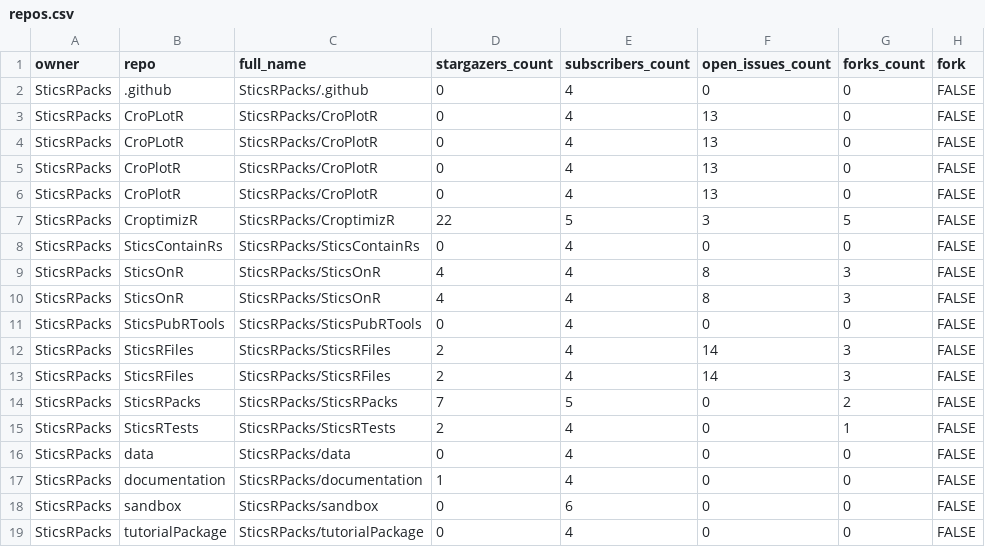
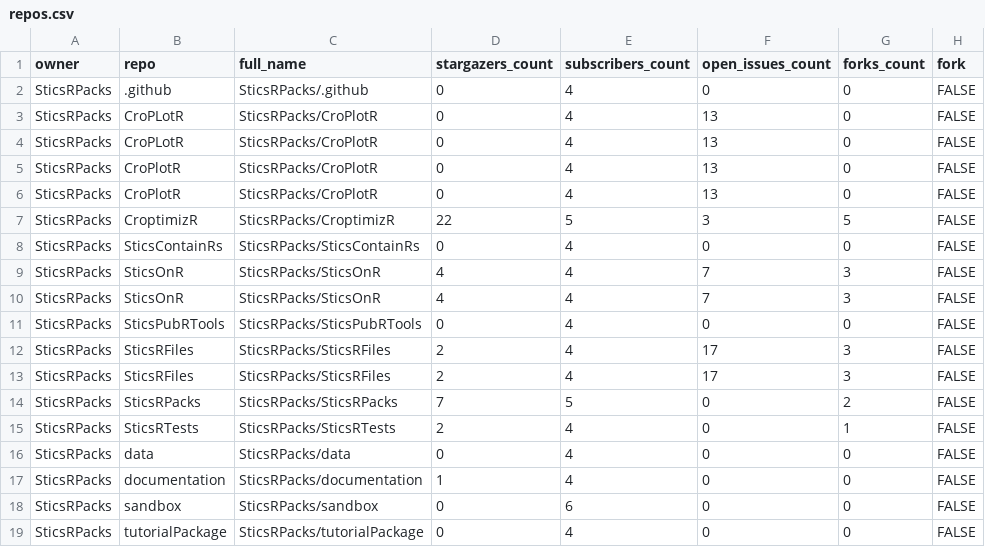
Before and after one commit to SticsRPacks/status, a CSV file: repos.csv, drawn as a sheet; only a part is shown; the diff names each change by its address in the sheet, - before the commit and + after, or states it on an @@ line.

```diff
--- a/repos.csv
+++ b/repos.csv
-F9:F10 (open_issues_count): 8
+F9:F10 (open_issues_count): 7
-F12:F13 (open_issues_count): 14
+F12:F13 (open_issues_count): 17
```
Also changed, not shown: 2 other files.
